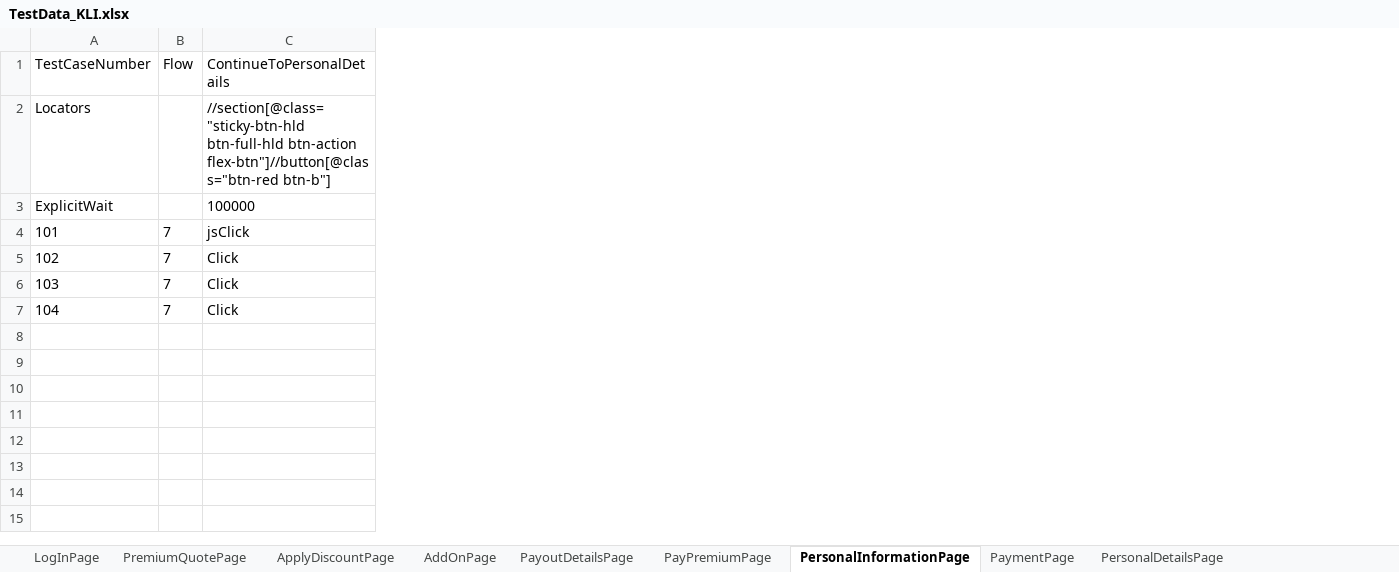
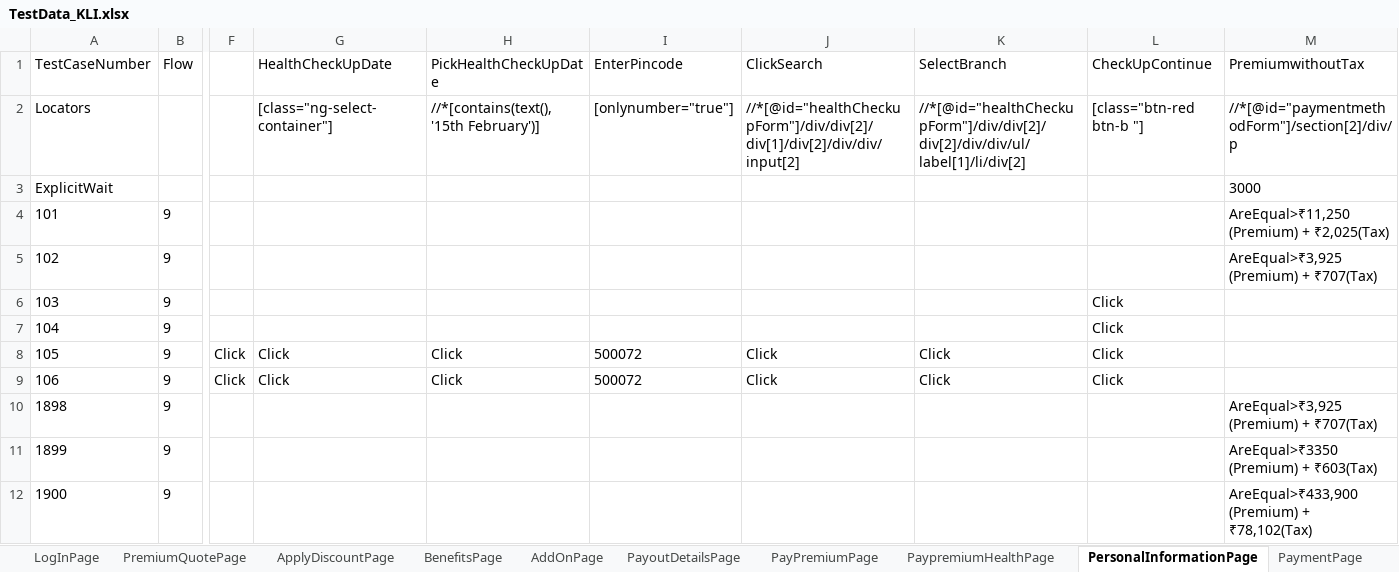
Before and after one commit to lucky0930/KLICCodelessFramework, an Excel workbook: resources/test_data/TestData_KLI.xlsx, sheet PersonalInformationPage, drawn as a sheet; only a part is shown, gaps mark what is left out; values as stored, in another font and other column widths than the file's, no borders; removed rows and columns are numbered as before the commit, all else as after; rows hold the shown columns only; the diff covers the shown part only; the diff names each change by its address in the sheet, - before the commit and + after, or states it on an @@ line.

```diff
--- a/resources/test_data/TestData_KLI.xlsx (sheet PersonalInformationPage)
+++ b/resources/test_data/TestData_KLI.xlsx (sheet PersonalInformationPage)
+sheet tab: BenefitsPage
+sheet tab: PaypremiumHealthPage
+column F, rows 8-9: Click | Click
+column H (PickHealthCheckUpDate), rows 2-9: //*[contains(text(),'15th February')] |  |  |  |  |  | Click | Click
+column I (EnterPincode), rows 2-9: [onlynumber="true"] |  |  |  |  |  | 500072 | 500072
+column J (ClickSearch), rows 2-9: //*[@id="healthCheckupForm"]/div/div[2]/div[1]/div[2]/div/div/input[2] |  |  |  |  |  | Click | Click
+column K (SelectBranch), rows 2-9: //*[@id="healthCheckupForm"]/div/div[2]/div[2]/div/div/ul/label[1]/li/div[2] |  |  |  |  |  | Click | Click
+column L (CheckUpContinue), rows 2-9: [class="btn-red btn-b "] |  |  |  | Click | Click | Click | Click
+column M (PremiumwithoutTax), rows 2-12: //*[@id="paymentmethodForm"]/section[2]/div/p | 3000 | AreEqual>₹11,250 (Premium) + ₹2,025(Tax) | AreEqual>₹3,925 (Premium) + ₹707(Tax) |  |  |  |  | AreEqual>₹3,925 (Premium) + ₹707(Tax) | AreEqual>₹3350 (Premium) + ₹603(Tax) | AreEqual>₹433,900 (Premium) + ₹78,102(Tax)
-G1: ContinueToPersonalDetails
+G1: HealthCheckUpDate
-G2 (HealthCheckUpDate): //section[@class="sticky-btn-hld btn-full-hld btn-action flex-btn"]//button[@class="btn-red btn-b"]
+G2 (HealthCheckUpDate): [class="ng-select-container"]
-G3 (HealthCheckUpDate): 100000
+G3 (HealthCheckUpDate): (empty)
-B4:B7 (Flow): 7
+B4:B7 (Flow): 9
-G4 (HealthCheckUpDate): jsClick
+G4 (HealthCheckUpDate): (empty)
-G5:G7 (HealthCheckUpDate): Click
+G5:G7 (HealthCheckUpDate): (empty)
-row 8: (empty)
+row 8: 105 | 9 | Click | Click | Click | 500072 | Click | Click | Click
-row 9: (empty)
+row 9: 106 | 9 | Click | Click | Click | 500072 | Click | Click | Click
-row 10: (empty)
+row 10: 1898 | 9 |  |  |  |  |  |  |  | AreEqual>₹3,925 (Premium) + ₹707(Tax)
-row 11: (empty)
+row 11: 1899 | 9 |  |  |  |  |  |  |  | AreEqual>₹3350 (Premium) + ₹603(Tax)
-row 12: (empty)
+row 12: 1900 | 9 |  |  |  |  |  |  |  | AreEqual>₹433,900 (Premium) + ₹78,102(Tax)
-row 13: (empty)
```
Also changed, not shown: 26 added rows and 3 added columns elsewhere in this sheet, sheet PremiumQuotePage, sheet LogInPage, sheet PayPremiumPage, sheet PayoutDetailsPage, sheet ApplyDiscountPage, sheet AddOnPage, 4 more sheets, resources/test_data/TestRunner_KLI.xlsx.
